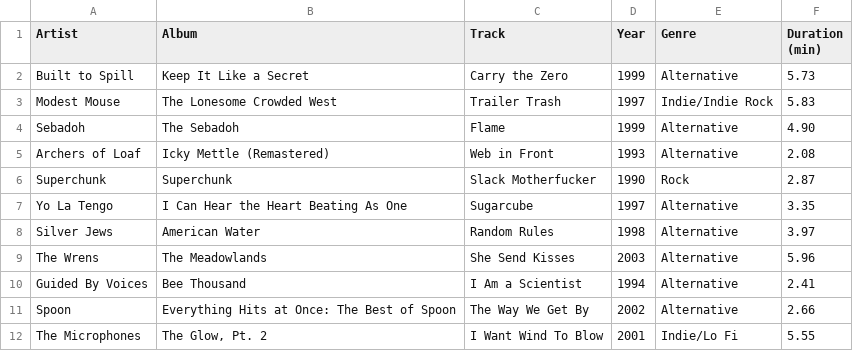
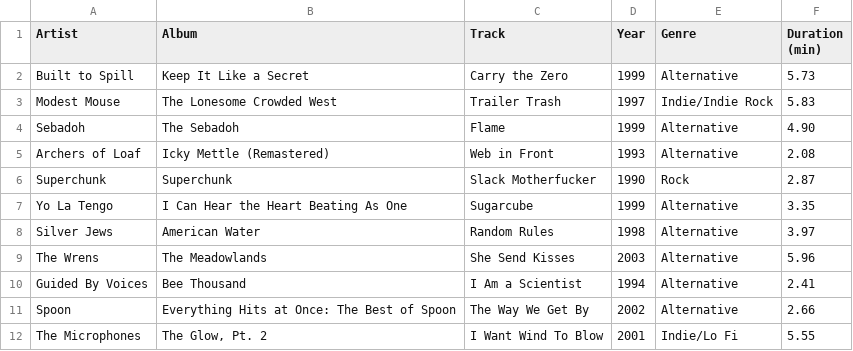
Before and after one commit to ceth-x86/beatmap-clojure, a CSV file: resources/catalog/playlists/Indie_Indie_Rock.csv, drawn as a sheet.

```diff
--- a/resources/catalog/playlists/Indie_Indie_Rock.csv
+++ b/resources/catalog/playlists/Indie_Indie_Rock.csv
@@ -6,3 +6,3 @@ Archers of Loaf,Icky Mettle (Remastered),Web in Front,1993,Alternative,2.08
 Superchunk,Superchunk,Slack Motherfucker,1990,Rock,2.87
-Yo La Tengo,I Can Hear the Heart Beating As One,Sugarcube,1997,Alternative,3.35
+Yo La Tengo,I Can Hear the Heart Beating As One,Sugarcube,1999,Alternative,3.35
 Silver Jews,American Water,Random Rules,1998,Alternative,3.97
```
Also changed, not shown: resources/catalog/playlists/Progressive_Neo_Prog.csv.
